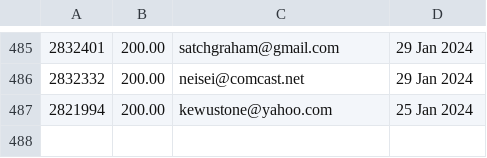
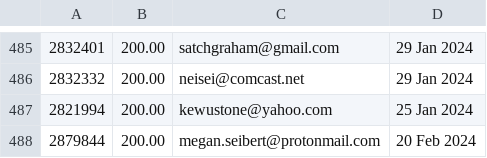
Before and after one commit to required777/TD-Testing-ffcsa_scripts, a CSV file: localline/data/order_data_PRODUCTION_success.csv, drawn as a sheet; only a part is shown, gaps mark what is left out.

Commit message:
Update data files

```diff
--- a/localline/data/order_data_PRODUCTION_success.csv
+++ b/localline/data/order_data_PRODUCTION_success.csv
@@ -487 +487,2 @@
 2821994,200.00,kewustone@yahoo.com,25 Jan 2024
+2879844,200.00,megan.seibert@protonmail.com,20 Feb 2024
```
